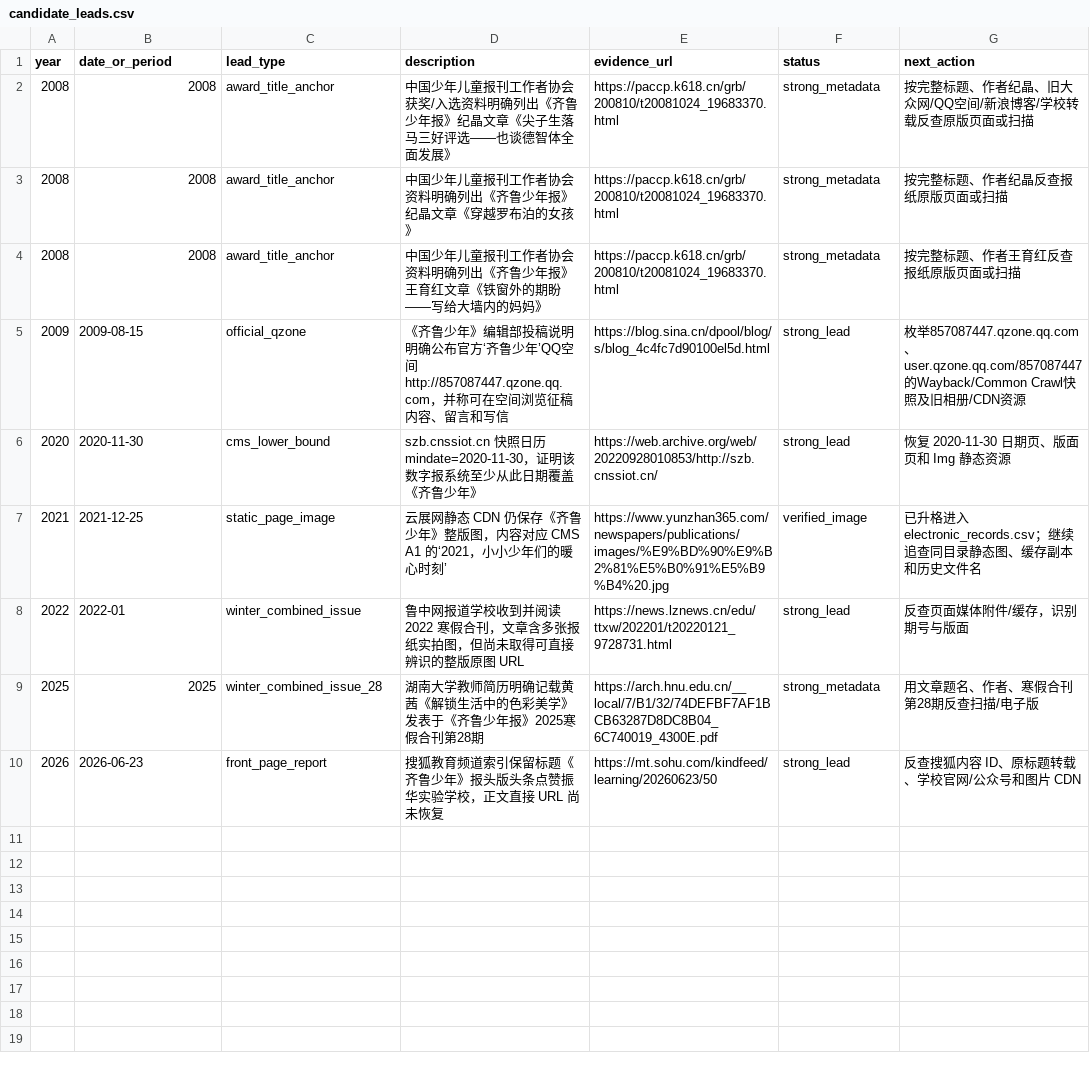
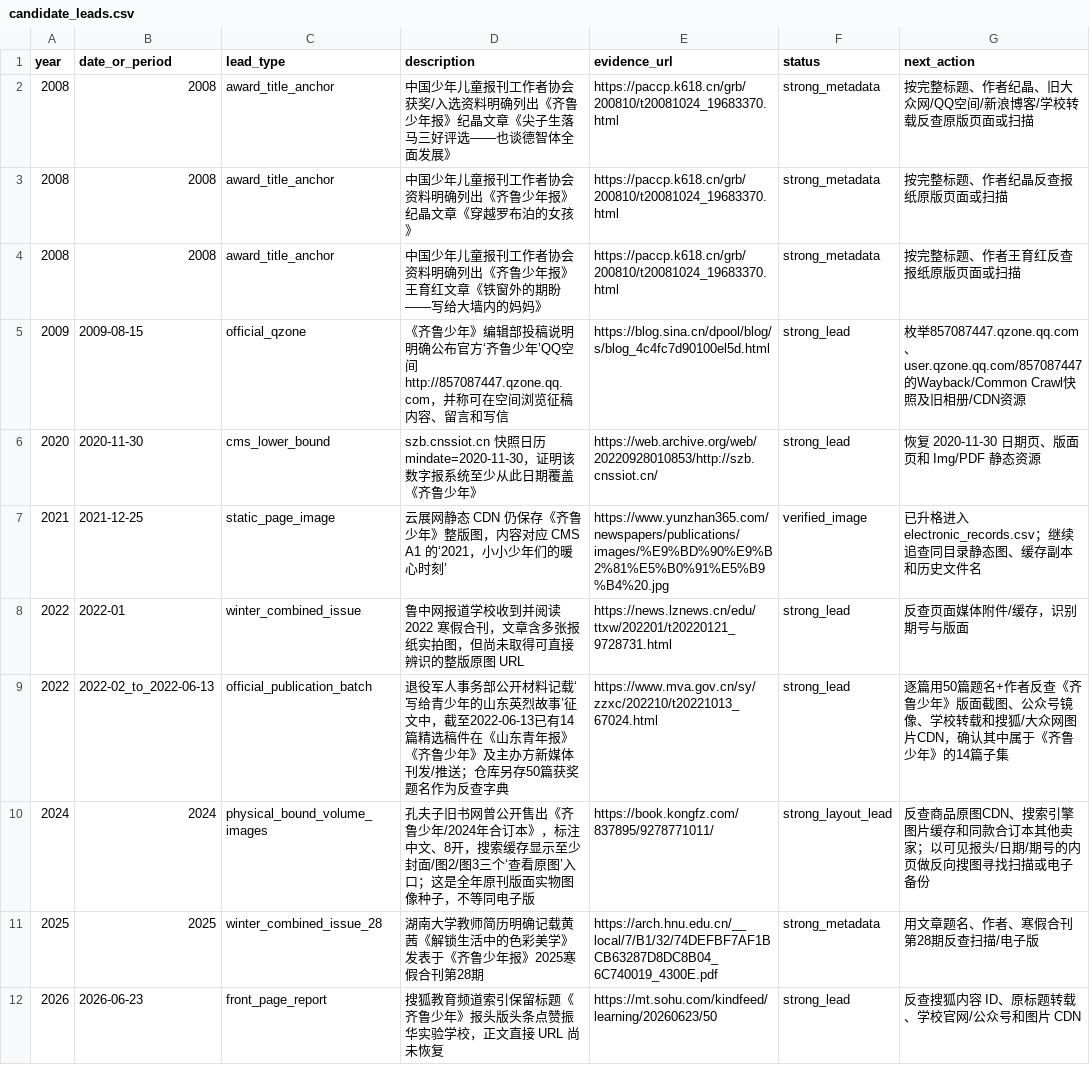
Before and after one commit to Evolution404/qilu-shaonian-electronic-archive, a CSV file: data/candidate_leads.csv, drawn as a sheet.

Commit message:
data: add 2022 publication batch and 2024 bound-volume leads

```diff
--- a/data/candidate_leads.csv
+++ b/data/candidate_leads.csv
@@ -5,5 +5,7 @@ year,date_or_period,lead_type,description,evidence_url,status,next_action
 2009,2009-08-15,official_qzone,"《齐鲁少年》编辑部投稿说明明确公布官方‘齐鲁少年’QQ空间 http://857087447.qzone.qq.com，并称可在空间浏览征稿内容、留言和写信",https://blog.sina.cn/dpool/blog/s/blog_4c4fc7d90100el5d.html,strong_lead,"枚举857087447.qzone.qq.com、user.qzone.qq.com/857087447的Wayback/Common Crawl快照及旧相册/CDN资源"
-2020,2020-11-30,cms_lower_bound,"szb.cnssiot.cn 快照日历 mindate=2020-11-30，证明该数字报系统至少从此日期覆盖《齐鲁少年》",https://web.archive.org/web/20220928010853/http://szb.cnssiot.cn/,strong_lead,"恢复 2020-11-30 日期页、版面页和 Img 静态资源"
+2020,2020-11-30,cms_lower_bound,"szb.cnssiot.cn 快照日历 mindate=2020-11-30，证明该数字报系统至少从此日期覆盖《齐鲁少年》",https://web.archive.org/web/20220928010853/http://szb.cnssiot.cn/,strong_lead,"恢复 2020-11-30 日期页、版面页和 Img/PDF 静态资源"
 2021,2021-12-25,static_page_image,"云展网静态 CDN 仍保存《齐鲁少年》整版图，内容对应 CMS A1 的‘2021，小小少年们的暖心时刻’",https://www.yunzhan365.com/newspapers/publications/images/%E9%BD%90%E9%B2%81%E5%B0%91%E5%B9%B4%20.jpg,verified_image,"已升格进入electronic_records.csv；继续追查同目录静态图、缓存副本和历史文件名"
 2022,2022-01,winter_combined_issue,"鲁中网报道学校收到并阅读 2022 寒假合刊，文章含多张报纸实拍图，但尚未取得可直接辨识的整版原图 URL",https://news.lznews.cn/edu/ttxw/202201/t20220121_9728731.html,strong_lead,"反查页面媒体附件/缓存，识别期号与版面"
+2022,2022-02_to_2022-06-13,official_publication_batch,"退役军人事务部公开材料记载‘写给青少年的山东英烈故事’征文中，截至2022-06-13已有14篇精选稿件在《山东青年报》《齐鲁少年》及主办方新媒体刊发/推送；仓库另存50篇获奖题名作为反查字典",https://www.mva.gov.cn/sy/zzxc/202210/t20221013_67024.html,strong_lead,"逐篇用50篇题名+作者反查《齐鲁少年》版面截图、公众号镜像、学校转载和搜狐/大众网图片CDN，确认其中属于《齐鲁少年》的14篇子集"
+2024,2024,physical_bound_volume_images,"孔夫子旧书网曾公开售出《齐鲁少年/2024年合订本》，标注中文、8开，搜索缓存显示至少封面/图2/图3三个‘查看原图’入口；这是全年原刊版面实物图像种子，不等同电子版",https://book.kongfz.com/837895/9278771011/,strong_layout_lead,"反查商品原图CDN、搜索引擎图片缓存和同款合订本其他卖家；以可见报头/日期/期号的内页做反向搜图寻找扫描或电子备份"
 2025,2025,winter_combined_issue_28,"湖南大学教师简历明确记载黄茜《解锁生活中的色彩美学》发表于《齐鲁少年报》2025寒假合刊第28期",https://arch.hnu.edu.cn/__local/7/B1/32/74DEFBF7AF1BCB63287D8DC8B04_6C740019_4300E.pdf,strong_metadata,"用文章题名、作者、寒假合刊第28期反查扫描/电子版"
```
